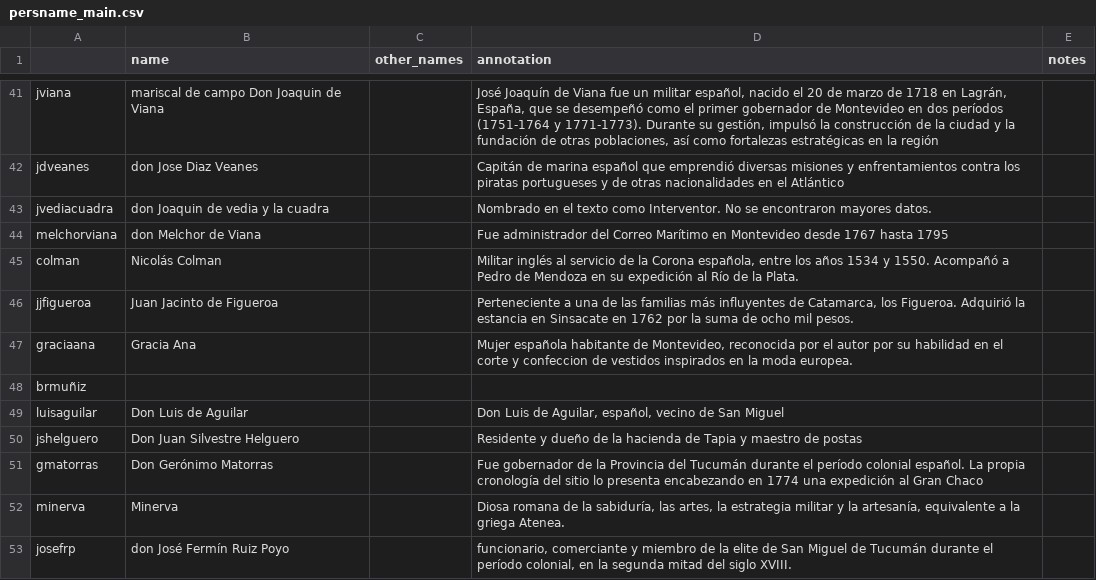
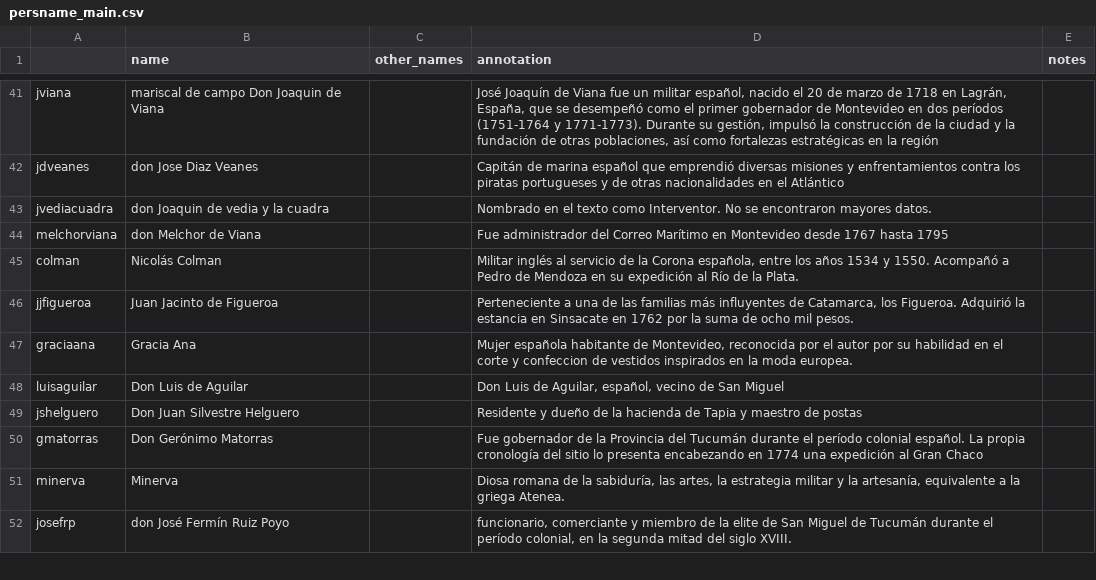
Before and after one commit to sofisetuain-hd/viajeros_caminantes, a CSV file: _data/persname_main.csv, drawn as a sheet; only a part is shown, gaps mark what is left out.

Commit message:
Update persname_main.csv

```diff
--- a/_data/persname_main.csv
+++ b/_data/persname_main.csv
@@ -47,3 +47,2 @@ jjfigueroa,Juan Jacinto de Figueroa,,"Perteneciente a una de las familias más i
 graciaana,Gracia Ana ,,"Mujer española habitante de Montevideo, reconocida por el autor por su habilidad en el corte y confeccion de vestidos inspirados en la moda europea. ",
-brmuñiz,,,,
 luisaguilar,Don Luis de Aguilar ,,"Don Luis de Aguilar, español, vecino de San Miguel ",
```
